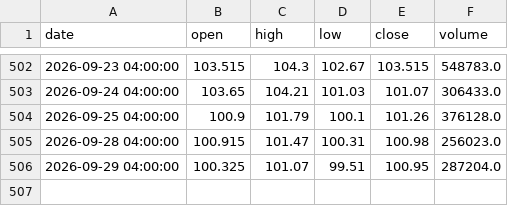
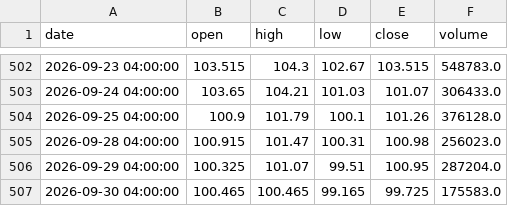
Before and after one commit to A-beaner/api-model, a CSV file: data/ABT.csv, drawn as a sheet; only a part is shown, gaps mark what is left out.

```diff
--- a/data/ABT.csv
+++ b/data/ABT.csv
@@ -506 +506,2 @@ date,open,high,low,close,volume
 2026-09-29 04:00:00,100.325,101.07,99.51,100.95,287204.0
+2026-09-30 04:00:00,100.465,100.465,99.165,99.725,175583.0
```
Also changed, not shown: data/BLK.csv, data/C.csv, 51 other files.
